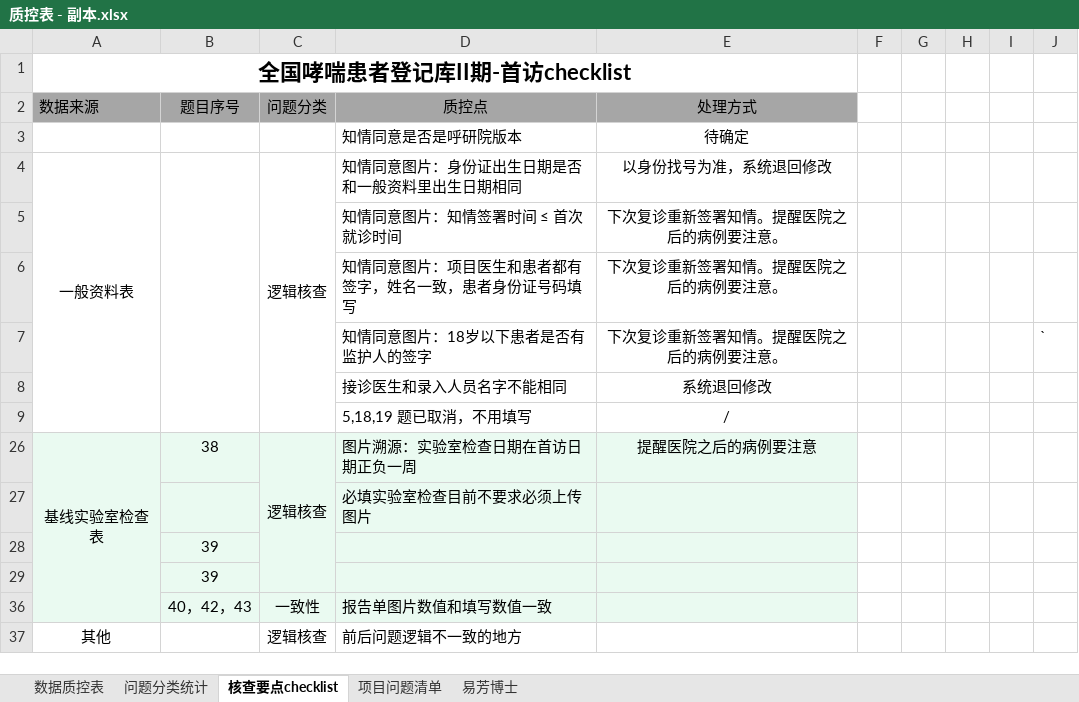
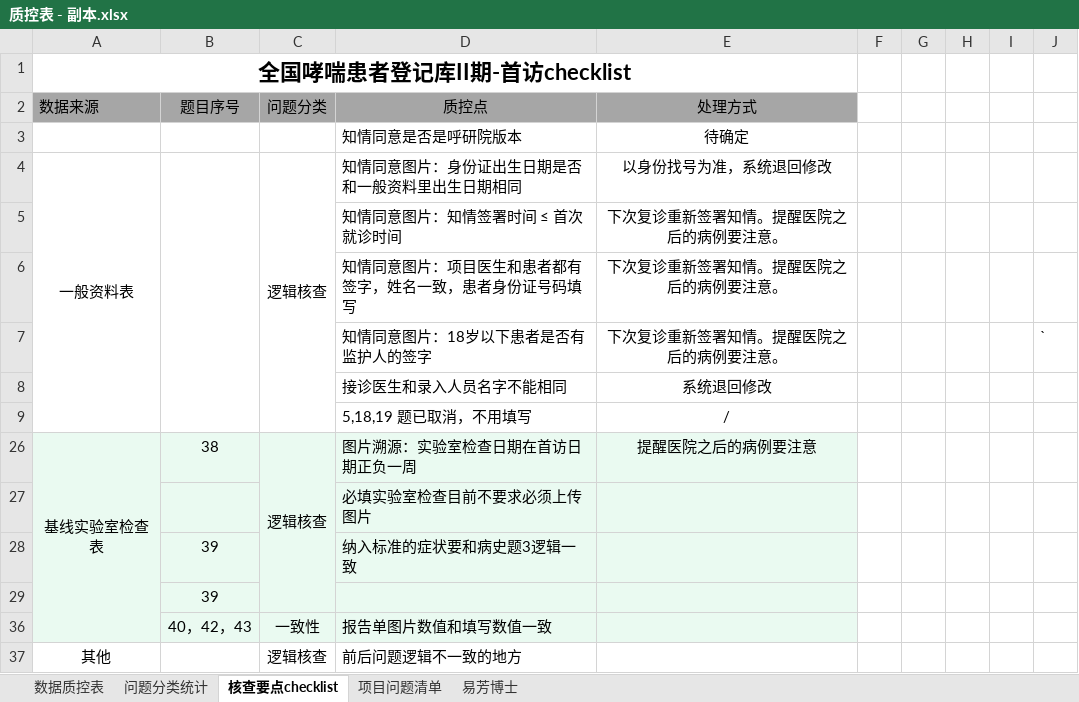
Before and after one commit to thisislinyu/asthmaapp0417, an Excel workbook: data/质控表 - 副本.xlsx, sheet 核查要点checklist, drawn as a sheet; values as stored, in another font and other column widths than the file's, no borders; the diff names each change by its address in the sheet, - before the commit and + after, or states it on an @@ line.

```diff
--- a/data/质控表 - 副本.xlsx (sheet 核查要点checklist)
+++ b/data/质控表 - 副本.xlsx (sheet 核查要点checklist)
-D28 (质控点): (empty)
+D28 (质控点): 纳入标准的症状要和病史题3逻辑一致
```
Also changed, not shown: sheet 数据质控表, hidden cells, charts or pictures, data/质控表.xlsx, predict_dat1.xlsx, 6 other files.
